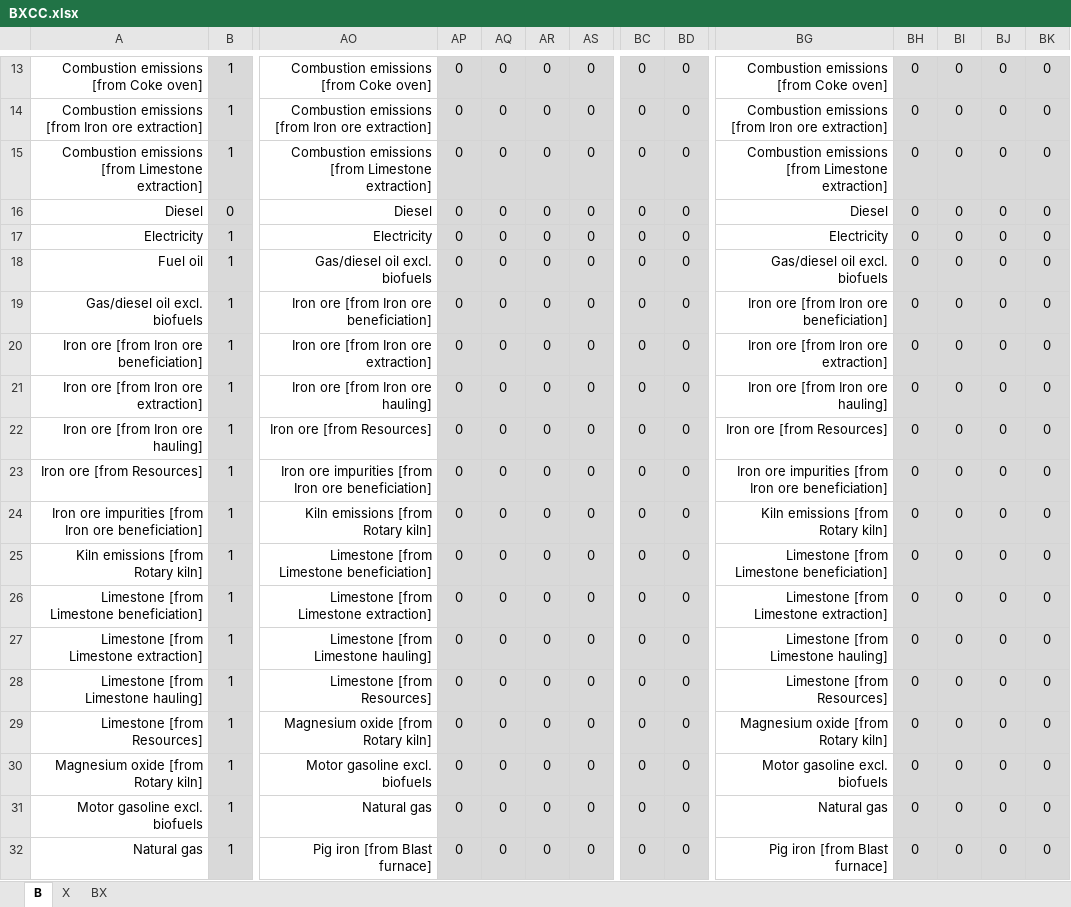
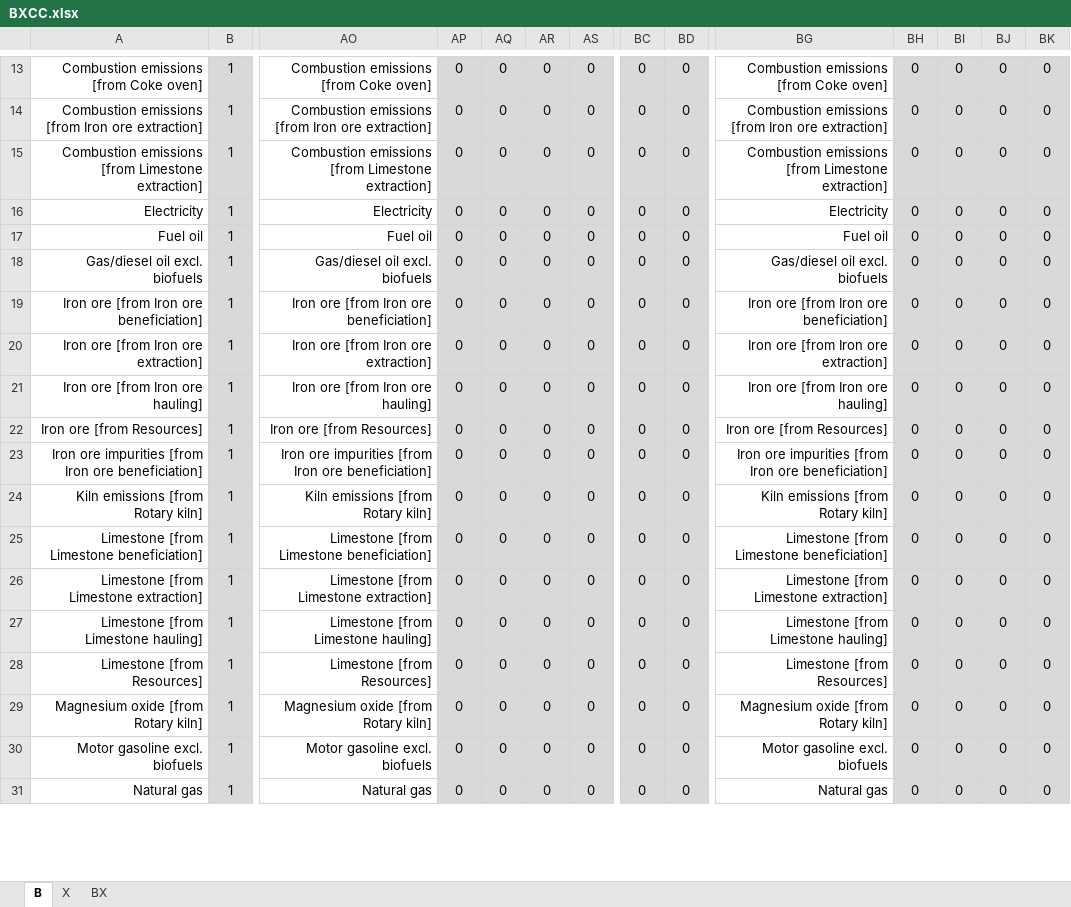
Before and after one commit to MatthewHeun/MaterialExergyPaper2025, an Excel workbook: data/BXCC.xlsx, sheet B, drawn as a sheet; only a part is shown, gaps mark what is left out; values as stored, in another font and other column widths than the file's, no borders; removed rows and columns are numbered as before the commit, all else as after; rows hold the shown columns only; the diff covers the shown part only; the diff names each change by its address in the sheet, - before the commit and + after, or states it on an @@ line.

Commit message:
Fixe MOtor gasoline imbalance

```diff
--- a/data/BXCC.xlsx (sheet B)
+++ b/data/BXCC.xlsx (sheet B)
-row 16: Diesel | 0 | Diesel | 0 | 0 | 0 | 0 | 0 | 0 | Diesel | 0 | 0 | 0 | 0
-AO17: Gas/diesel oil excl. biofuels
+AO17: Fuel oil
-BG17: Gas/diesel oil excl. biofuels
+BG17: Fuel oil
-AO18: Iron ore [from Iron ore beneficiation]
+AO18: Gas/diesel oil excl. biofuels
-BG18: Iron ore [from Iron ore beneficiation]
+BG18: Gas/diesel oil excl. biofuels
-AO19: Iron ore [from Iron ore extraction]
+AO19: Iron ore [from Iron ore beneficiation]
-BG19: Iron ore [from Iron ore extraction]
+BG19: Iron ore [from Iron ore beneficiation]
-AO20: Iron ore [from Iron ore hauling]
+AO20: Iron ore [from Iron ore extraction]
-BG20: Iron ore [from Iron ore hauling]
+BG20: Iron ore [from Iron ore extraction]
-AO21: Iron ore [from Resources]
+AO21: Iron ore [from Iron ore hauling]
-BG21: Iron ore [from Resources]
+BG21: Iron ore [from Iron ore hauling]
-AO22: Iron ore impurities [from Iron ore beneficiation]
+AO22: Iron ore [from Resources]
-BG22: Iron ore impurities [from Iron ore beneficiation]
+BG22: Iron ore [from Resources]
-AO23: Kiln emissions [from Rotary kiln]
+AO23: Iron ore impurities [from Iron ore beneficiation]
-BG23: Kiln emissions [from Rotary kiln]
+BG23: Iron ore impurities [from Iron ore beneficiation]
-AO24: Limestone [from Limestone beneficiation]
+AO24: Kiln emissions [from Rotary kiln]
-BG24: Limestone [from Limestone beneficiation]
+BG24: Kiln emissions [from Rotary kiln]
-AO25: Limestone [from Limestone extraction]
+AO25: Limestone [from Limestone beneficiation]
-BG25: Limestone [from Limestone extraction]
+BG25: Limestone [from Limestone beneficiation]
-AO26: Limestone [from Limestone hauling]
+AO26: Limestone [from Limestone extraction]
-BG26: Limestone [from Limestone hauling]
+BG26: Limestone [from Limestone extraction]
-AO27: Limestone [from Resources]
+AO27: Limestone [from Limestone hauling]
-BG27: Limestone [from Resources]
+BG27: Limestone [from Limestone hauling]
-AO28: Magnesium oxide [from Rotary kiln]
+AO28: Limestone [from Resources]
-BG28: Magnesium oxide [from Rotary kiln]
+BG28: Limestone [from Resources]
-AO29: Motor gasoline excl. biofuels
+AO29: Magnesium oxide [from Rotary kiln]
-BG29: Motor gasoline excl. biofuels
+BG29: Magnesium oxide [from Rotary kiln]
-AO30: Natural gas
+AO30: Motor gasoline excl. biofuels
-BG30: Natural gas
+BG30: Motor gasoline excl. biofuels
-AO31: Pig iron [from Blast furnace]
+AO31: Natural gas
-BG31: Pig iron [from Blast furnace]
+BG31: Natural gas
```
Also changed, not shown: 5 added rows, 4 removed rows and 17 edited cells elsewhere in this sheet, sheet BX, sheet X, data/ecc_supply_to_mcc.xlsx, data/ecc_supply_to_mcc_with_losses.xlsx, 2 other files.
